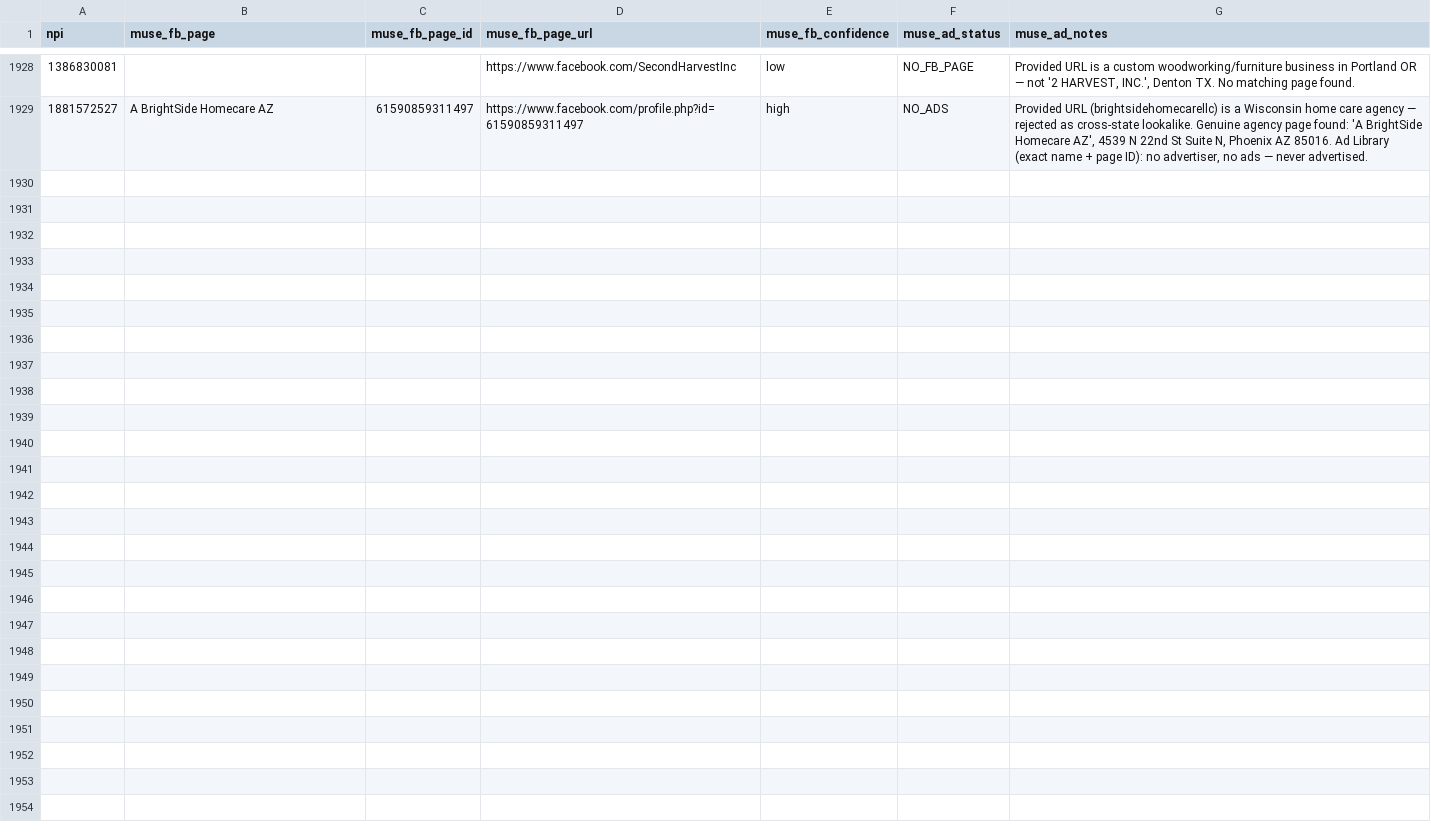
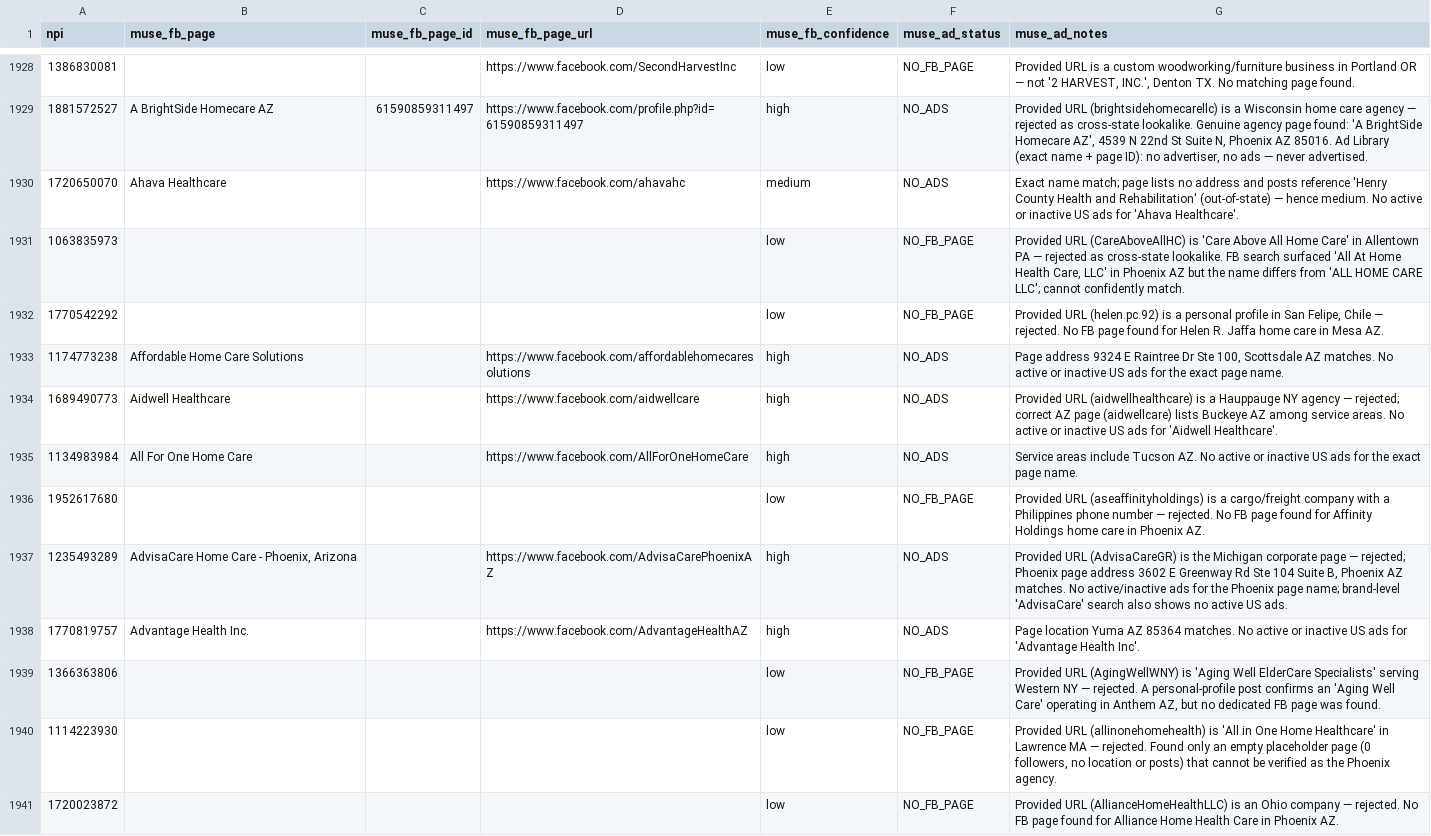
Before and after one commit to Sarojkumar9999/targeto-senior-home-care-pipeline, a CSV file: data/muse_verifications.csv, drawn as a sheet; only a part is shown, gaps mark what is left out.

Commit message:
tier 2 wave 24 batch 10/65: 12 URL-only agencies (15 workers) (+12 verified, 0 dupes skipped)

```diff
--- a/data/muse_verifications.csv
+++ b/data/muse_verifications.csv
@@ -1929 +1929,13 @@ npi,muse_fb_page,muse_fb_page_id,muse_fb_page_url,muse_fb_confidence,muse_ad_sta
 1881572527,A BrightSide Homecare AZ,61590859311497,https://www.facebook.com/profile.php?id=61590859311497,high,NO_ADS,"Provided URL (brightsidehomecarellc) is a Wisconsin home care agency — rejected as cross-state lookalike. Genuine agency page found: 'A BrightSide Homecare AZ', 4539 N 22nd St Suite N, Phoenix AZ 85016. Ad Library (exact name + page ID): no advertiser, no ads — never advertised."
+1720650070,Ahava Healthcare,,https://www.facebook.com/ahavahc,medium,NO_ADS,Exact name match; page lists no address and posts reference 'Henry County Health and Rehabilitation' (out-of-state) — hence medium. No active or inactive US ads for 'Ahava Healthcare'.
+1063835973,,,,low,NO_FB_PAGE,"Provided URL (CareAboveAllHC) is 'Care Above All Home Care' in Allentown PA — rejected as cross-state lookalike. FB search surfaced 'All At Home Health Care, LLC' in Phoenix AZ but the name differs from 'ALL HOME CARE LLC'; cannot confidently match."
+1770542292,,,,low,NO_FB_PAGE,"Provided URL (helen.pc.92) is a personal profile in San Felipe, Chile — rejected. No FB page found for Helen R. Jaffa home care in Mesa AZ."
+1174773238,Affordable Home Care Solutions,,https://www.facebook.com/affordablehomecaresolutions,high,NO_ADS,"Page address 9324 E Raintree Dr Ste 100, Scottsdale AZ matches. No active or inactive US ads for the exact page name."
+1689490773,Aidwell Healthcare,,https://www.facebook.com/aidwellcare,high,NO_ADS,Provided URL (aidwellhealthcare) is a Hauppauge NY agency — rejected; correct AZ page (aidwellcare) lists Buckeye AZ among service areas. No active or inactive US ads for 'Aidwell Healthcare'.
+1134983984,All For One Home Care,,https://www.facebook.com/AllForOneHomeCare,high,NO_ADS,Service areas include Tucson AZ. No active or inactive US ads for the exact page name.
+1952617680,,,,low,NO_FB_PAGE,Provided URL (aseaffinityholdings) is a cargo/freight company with a Philippines phone number — rejected. No FB page found for Affinity Holdings home care in Phoenix AZ.
+1235493289,"AdvisaCare Home Care - Phoenix, Arizona",,https://www.facebook.com/AdvisaCarePhoenixAZ,high,NO_ADS,"Provided URL (AdvisaCareGR) is the Michigan corporate page — rejected; Phoenix page address 3602 E Greenway Rd Ste 104 Suite B, Phoenix AZ matches. No active/inactive ads for the Phoenix page name; brand-level 'AdvisaCare' search also shows no active US ads."
+1770819757,Advantage Health Inc.,,https://www.facebook.com/AdvantageHealthAZ,high,NO_ADS,Page location Yuma AZ 85364 matches. No active or inactive US ads for 'Advantage Health Inc'.
+1366363806,,,,low,NO_FB_PAGE,"Provided URL (AgingWellWNY) is 'Aging Well ElderCare Specialists' serving Western NY — rejected. A personal-profile post confirms an 'Aging Well Care' operating in Anthem AZ, but no dedicated FB page was found."
+1114223930,,,,low,NO_FB_PAGE,"Provided URL (allinonehomehealth) is 'All in One Home Healthcare' in Lawrence MA — rejected. Found only an empty placeholder page (0 followers, no location or posts) that cannot be verified as the Phoenix agency."
+1720023872,,,,low,NO_FB_PAGE,Provided URL (AllianceHomeHealthLLC) is an Ohio company — rejected. No FB page found for Alliance Home Health Care in Phoenix AZ.
```
